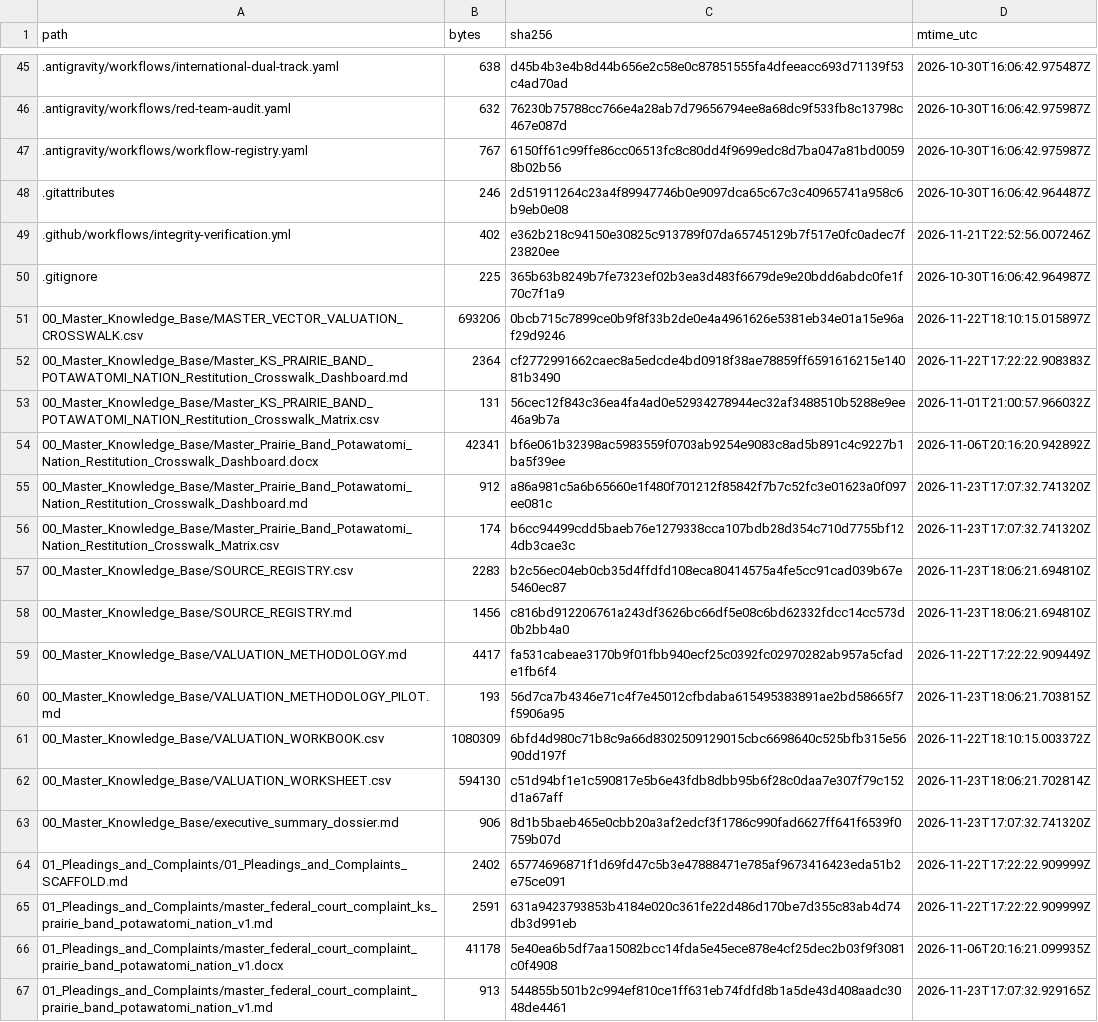
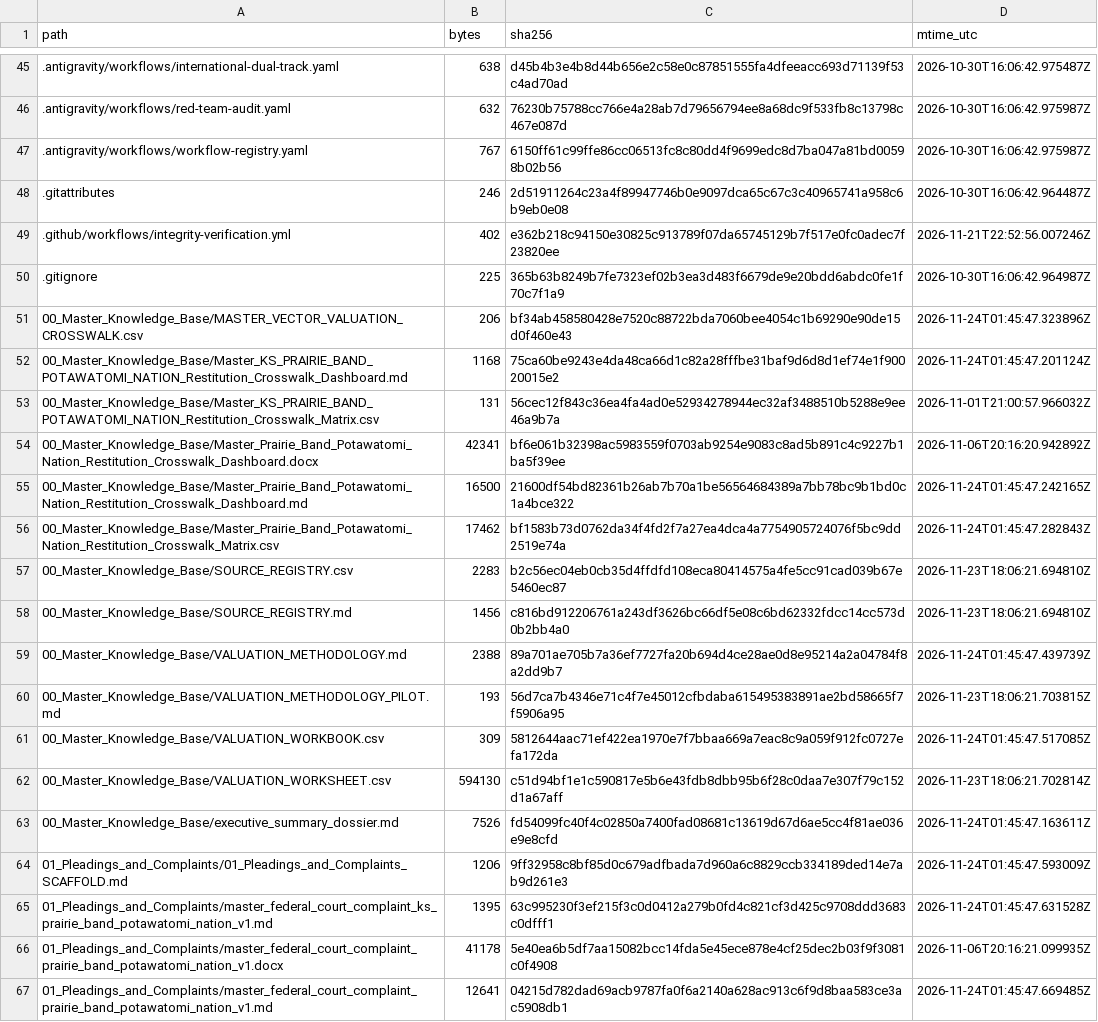
Before and after one commit to GlobalRestitutionAlliance/turtle-island-us-ks-prairie-band-potawatomi-nation-master-litigation, a CSV file: 99_Archives_and_Manifests/MANIFEST_SHA256.csv, drawn as a sheet; only a part is shown, gaps mark what is left out; the diff covers the shown part only.

```diff
--- a/99_Archives_and_Manifests/MANIFEST_SHA256.csv
+++ b/99_Archives_and_Manifests/MANIFEST_SHA256.csv
@@ -50,18 +50,18 @@ path,bytes,sha256,mtime_utc
 .gitignore,225,365b63b8249b7fe7323ef02b3ea3d483f6679de9e20bdd6abdc0fe1f70c7f1a9,2026-10-30T16:06:42.964987Z
-00_Master_Knowledge_Base/MASTER_VECTOR_VALUATION_CROSSWALK.csv,693206,0bcb715c7899ce0b9f8f33b2de0e4a4961626e5381eb34e01a15e96af29d9246,2026-11-22T18:10:15.015897Z
-00_Master_Knowledge_Base/Master_KS_PRAIRIE_BAND_POTAWATOMI_NATION_Restitution_Crosswalk_Dashboard.md,2364,cf2772991662caec8a5edcde4bd0918f38ae78859ff6591616215e14081b3490,2026-11-22T17:22:22.908383Z
+00_Master_Knowledge_Base/MASTER_VECTOR_VALUATION_CROSSWALK.csv,206,bf34ab458580428e7520c88722bda7060bee4054c1b69290e90de15d0f460e43,2026-11-24T01:45:47.323896Z
+00_Master_Knowledge_Base/Master_KS_PRAIRIE_BAND_POTAWATOMI_NATION_Restitution_Crosswalk_Dashboard.md,1168,75ca60be9243e4da48ca66d1c82a28fffbe31baf9d6d8d1ef74e1f90020015e2,2026-11-24T01:45:47.201124Z
 00_Master_Knowledge_Base/Master_KS_PRAIRIE_BAND_POTAWATOMI_NATION_Restitution_Crosswalk_Matrix.csv,131,56cec12f843c36ea4fa4ad0e52934278944ec32af3488510b5288e9ee46a9b7a,2026-11-01T21:00:57.966032Z
 00_Master_Knowledge_Base/Master_Prairie_Band_Potawatomi_Nation_Restitution_Crosswalk_Dashboard.docx,42341,bf6e061b32398ac5983559f0703ab9254e9083c8ad5b891c4c9227b1ba5f39ee,2026-11-06T20:16:20.942892Z
-00_Master_Knowledge_Base/Master_Prairie_Band_Potawatomi_Nation_Restitution_Crosswalk_Dashboard.md,912,a86a981c5a6b65660e1f480f701212f85842f7b7c52fc3e01623a0f097ee081c,2026-11-23T17:07:32.741320Z
-00_Master_Knowledge_Base/Master_Prairie_Band_Potawatomi_Nation_Restitution_Crosswalk_Matrix.csv,174,b6cc94499cdd5baeb76e1279338cca107bdb28d354c710d7755bf124db3cae3c,2026-11-23T17:07:32.741320Z
+00_Master_Knowledge_Base/Master_Prairie_Band_Potawatomi_Nation_Restitution_Crosswalk_Dashboard.md,16500,21600df54bd82361b26ab7b70a1be56564684389a7bb78bc9b1bd0c1a4bce322,2026-11-24T01:45:47.242165Z
+00_Master_Knowledge_Base/Master_Prairie_Band_Potawatomi_Nation_Restitution_Crosswalk_Matrix.csv,17462,bf1583b73d0762da34f4fd2f7a27ea4dca4a7754905724076f5bc9dd2519e74a,2026-11-24T01:45:47.282843Z
 00_Master_Knowledge_Base/SOURCE_REGISTRY.csv,2283,b2c56ec04eb0cb35d4ffdfd108eca80414575a4fe5cc91cad039b67e5460ec87,2026-11-23T18:06:21.694810Z
 00_Master_Knowledge_Base/SOURCE_REGISTRY.md,1456,c816bd912206761a243df3626bc66df5e08c6bd62332fdcc14cc573d0b2bb4a0,2026-11-23T18:06:21.694810Z
-00_Master_Knowledge_Base/VALUATION_METHODOLOGY.md,4417,fa531cabeae3170b9f01fbb940ecf25c0392fc02970282ab957a5cfade1fb6f4,2026-11-22T17:22:22.909449Z
+00_Master_Knowledge_Base/VALUATION_METHODOLOGY.md,2388,89a701ae705b7a36ef7727fa20b694d4ce28ae0d8e95214a2a04784f8a2dd9b7,2026-11-24T01:45:47.439739Z
 00_Master_Knowledge_Base/VALUATION_METHODOLOGY_PILOT.md,193,56d7ca7b4346e71c4f7e45012cfbdaba615495383891ae2bd58665f7f5906a95,2026-11-23T18:06:21.703815Z
-00_Master_Knowledge_Base/VALUATION_WORKBOOK.csv,1080309,6bfd4d980c71b8c9a66d8302509129015cbc6698640c525bfb315e5690dd197f,2026-11-22T18:10:15.003372Z
+00_Master_Knowledge_Base/VALUATION_WORKBOOK.csv,309,5812644aac71ef422ea1970e7f7bbaa669a7eac8c9a059f912fc0727efa172da,2026-11-24T01:45:47.517085Z
 00_Master_Knowledge_Base/VALUATION_WORKSHEET.csv,594130,c51d94bf1e1c590817e5b6e43fdb8dbb95b6f28c0daa7e307f79c152d1a67aff,2026-11-23T18:06:21.702814Z
-00_Master_Knowledge_Base/executive_summary_dossier.md,906,8d1b5baeb465e0cbb20a3af2edcf3f1786c990fad6627ff641f6539f0759b07d,2026-11-23T17:07:32.741320Z
-01_Pleadings_and_Complaints/01_Pleadings_and_Complaints_SCAFFOLD.md,2402,65774696871f1d69fd47c5b3e47888471e785af9673416423eda51b2e75ce091,2026-11-22T17:22:22.909999Z
-01_Pleadings_and_Complaints/master_federal_court_complaint_ks_prairie_band_potawatomi_nation_v1.md,2591,631a9423793853b4184e020c361fe22d486d170be7d355c83ab4d74db3d991eb,2026-11-22T17:22:22.909999Z
+00_Master_Knowledge_Base/executive_summary_dossier.md,7526,fd54099fc40f4c02850a7400fad08681c13619d67d6ae5cc4f81ae036e9e8cfd,2026-11-24T01:45:47.163611Z
+01_Pleadings_and_Complaints/01_Pleadings_and_Complaints_SCAFFOLD.md,1206,9ff32958c8bf85d0c679adfbada7d960a6c8829ccb334189ded14e7ab9d261e3,2026-11-24T01:45:47.593009Z
+01_Pleadings_and_Complaints/master_federal_court_complaint_ks_prairie_band_potawatomi_nation_v1.md,1395,63c995230f3ef215f3c0d0412a279b0fd4c821cf3d425c9708ddd3683c0dfff1,2026-11-24T01:45:47.631528Z
 01_Pleadings_and_Complaints/master_federal_court_complaint_prairie_band_potawatomi_nation_v1.docx,41178,5e40ea6b5df7aa15082bcc14fda5e45ece878e4cf25dec2b03f9f3081c0f4908,2026-11-06T20:16:21.099935Z
-01_Pleadings_and_Complaints/master_federal_court_complaint_prairie_band_potawatomi_nation_v1.md,913,544855b501b2c994ef810ce1ff631eb74fdfd8b1a5de43d408aadc3048de4461,2026-11-23T17:07:32.929165Z
+01_Pleadings_and_Complaints/master_federal_court_complaint_prairie_band_potawatomi_nation_v1.md,12641,04215d782dad69acb9787fa0f6a2140a628ac913c6f9d8baa583ce3ac5908db1,2026-11-24T01:45:47.669485Z
```
Also changed, not shown: 80 edited cells elsewhere in this file, 37 other files.
